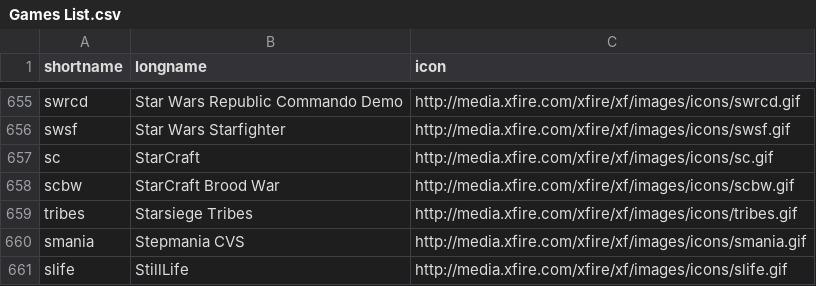
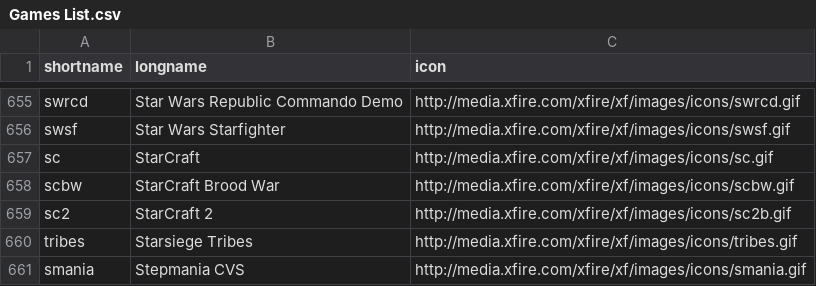
Before and after one commit to qam4/ebattles, a CSV file: images/games_icons/Games List.csv, drawn as a sheet; only a part is shown, gaps mark what is left out; the shorter side is filled out with more unchanged rows.

Commit message:
Added: . Support for Games maps  Now, admin can add maps to games.  Users can select the match map when reporting a match . Support for Games factions  Now, admin can add factions/races to games.  Users can select the faction of each player when reporting a match Changed: . In events list, sort columns by user selected value, then by latest event created. . Use new function getImagePath() to get images path . Added Starcraft 2 in games list, and maps/factions as an example.

```diff
--- a/images/games_icons/Games List.csv
+++ b/images/games_icons/Games List.csv
@@ -658,2 +658,3 @@ sc,StarCraft,http://media.xfire.com/xfire/xf/images/icons/sc.gif
 scbw,StarCraft Brood War,http://media.xfire.com/xfire/xf/images/icons/scbw.gif
+sc2,StarCraft 2,http://media.xfire.com/xfire/xf/images/icons/sc2b.gif
 tribes,Starsiege Tribes,http://media.xfire.com/xfire/xf/images/icons/tribes.gif
```
Also changed, not shown: 30 other files.
